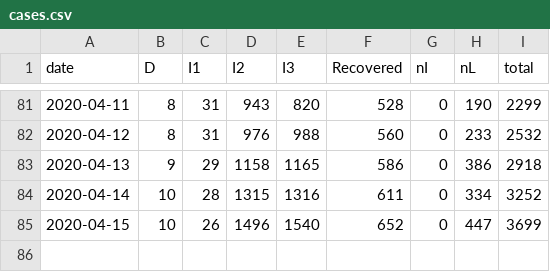
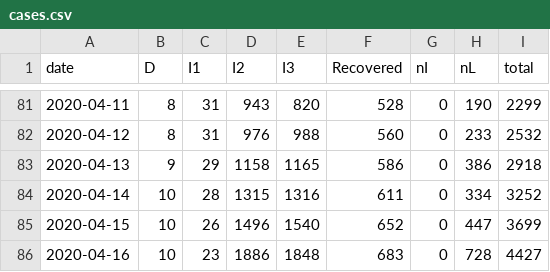
Before and after one commit to eunices/shiny-server, a CSV file: public-apps/covid19/cases.csv, drawn as a sheet; only a part is shown, gaps mark what is left out.

```diff
--- a/public-apps/covid19/cases.csv
+++ b/public-apps/covid19/cases.csv
@@ -85 +85,2 @@ date, D, I1, I2, I3, Recovered, nI, nL, total
 2020-04-15,10,26,1496,1540,652,0,447,3699
+2020-04-16,10,23,1886,1848,683,0,728,4427
```
Also changed, not shown: public-apps/covid19/clusters.csv, 4 other files.
